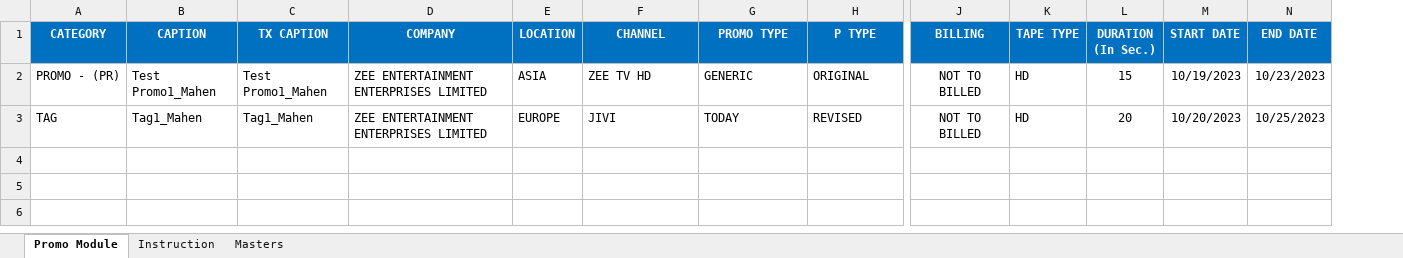
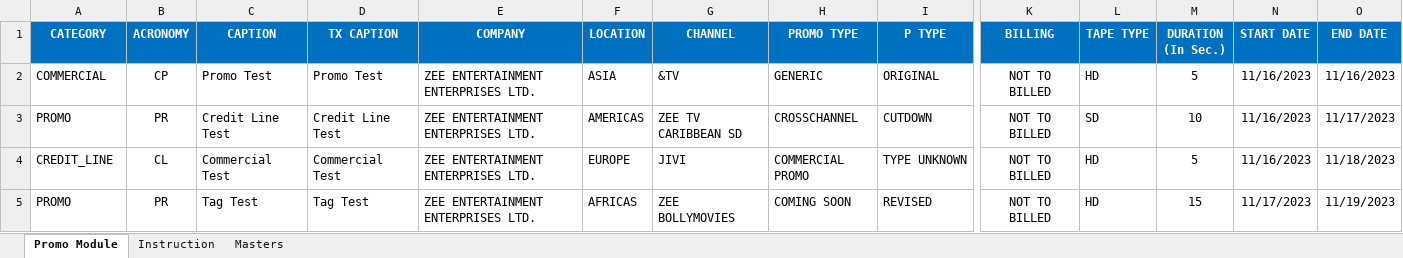
Before and after one commit to jatinkumarsahoo99/zeebms_scheduling, an Excel workbook: assets/files/Promo.xlsx, sheet Promo Module, drawn as a sheet; only a part is shown, gaps mark what is left out; values as stored, in another font and other column widths than the file's, no borders; conditional formats not drawn; removed rows and columns are numbered as before the commit, all else as after; rows hold the shown columns only; the diff names each change by its address in the sheet, - before the commit and + after, or states it on an @@ line.

```diff
--- a/assets/files/Promo.xlsx (sheet Promo Module)
+++ b/assets/files/Promo.xlsx (sheet Promo Module)
+column B (ACRONOMY), row 2: CP
-A2 (CATEGORY): PROMO - (PR)
+A2 (CATEGORY): COMMERCIAL
-C2 (CAPTION): Test Promo1_Mahen
+C2 (CAPTION): Promo Test
-D2 (TX CAPTION): Test Promo1_Mahen
+D2 (TX CAPTION): Promo Test
-E2 (COMPANY): ZEE ENTERTAINMENT ENTERPRISES LIMITED
+E2 (COMPANY): ZEE ENTERTAINMENT ENTERPRISES LTD.
-G2 (CHANNEL): ZEE TV HD
+G2 (CHANNEL): &TV
-M2 (DURATION (In Sec.)): 15
+M2 (DURATION (In Sec.)): 5
-N2 (START DATE): 10/19/2023
+N2 (START DATE): 11/16/2023
-O2 (END DATE): 10/23/2023
+O2 (END DATE): 11/16/2023
-row 3: TAG | Tag1_Mahen | Tag1_Mahen | ZEE ENTERTAINMENT ENTERPRISES LIMITED | EUROPE | JIVI | TODAY | REVISED | NOT TO BILLED | HD | 20 | 10/20/2023 | 10/25/2023
+row 3: PROMO | PR | Credit Line Test | Credit Line Test | ZEE ENTERTAINMENT ENTERPRISES LTD. | AMERICAS | ZEE TV CARIBBEAN SD | CROSSCHANNEL | CUTDOWN | NOT TO BILLED | SD | 10 | 11/16/2023 | 11/17/2023
+row 4: CREDIT_LINE | CL | Commercial Test | Commercial Test | ZEE ENTERTAINMENT ENTERPRISES LTD. | EUROPE | JIVI | COMMERCIAL PROMO | TYPE UNKNOWN | NOT TO BILLED | HD | 5 | 11/16/2023 | 11/18/2023
+row 5: PROMO | PR | Tag Test | Tag Test | ZEE ENTERTAINMENT ENTERPRISES LTD. | AFRICAS | ZEE BOLLYMOVIES | COMING SOON | REVISED | NOT TO BILLED | HD | 15 | 11/17/2023 | 11/19/2023
```
Also changed, not shown: sheet Masters, formulas that keep their value, assets/files/Commercial.xlsx, assets/files/Filler.xlsx, 1 other file.
